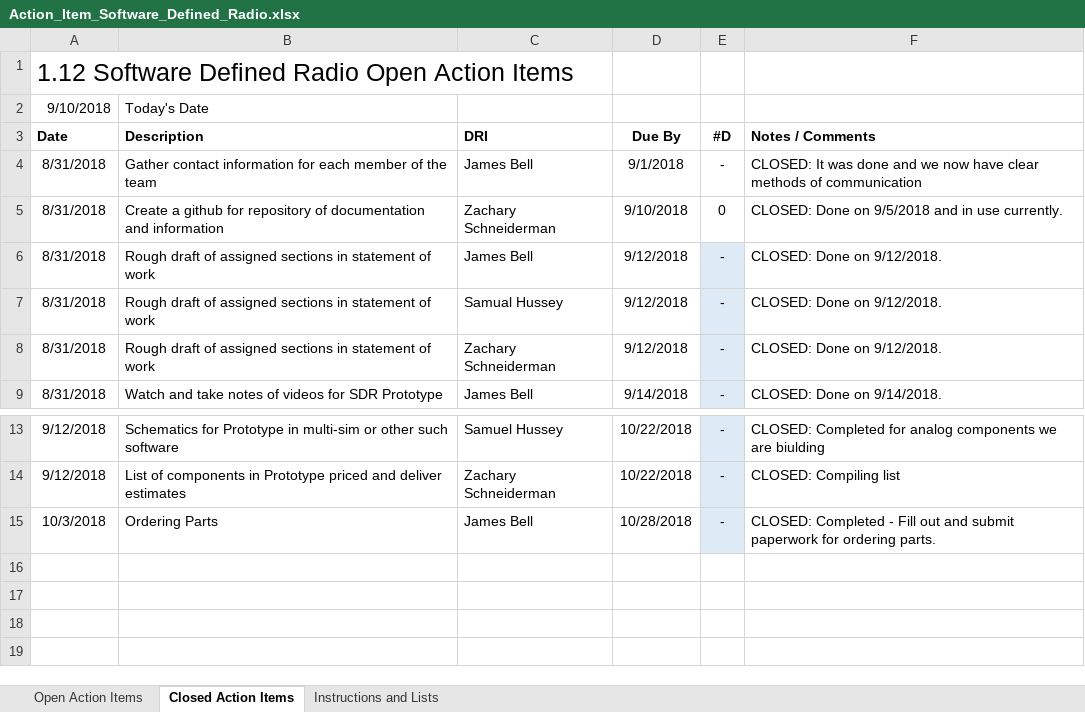
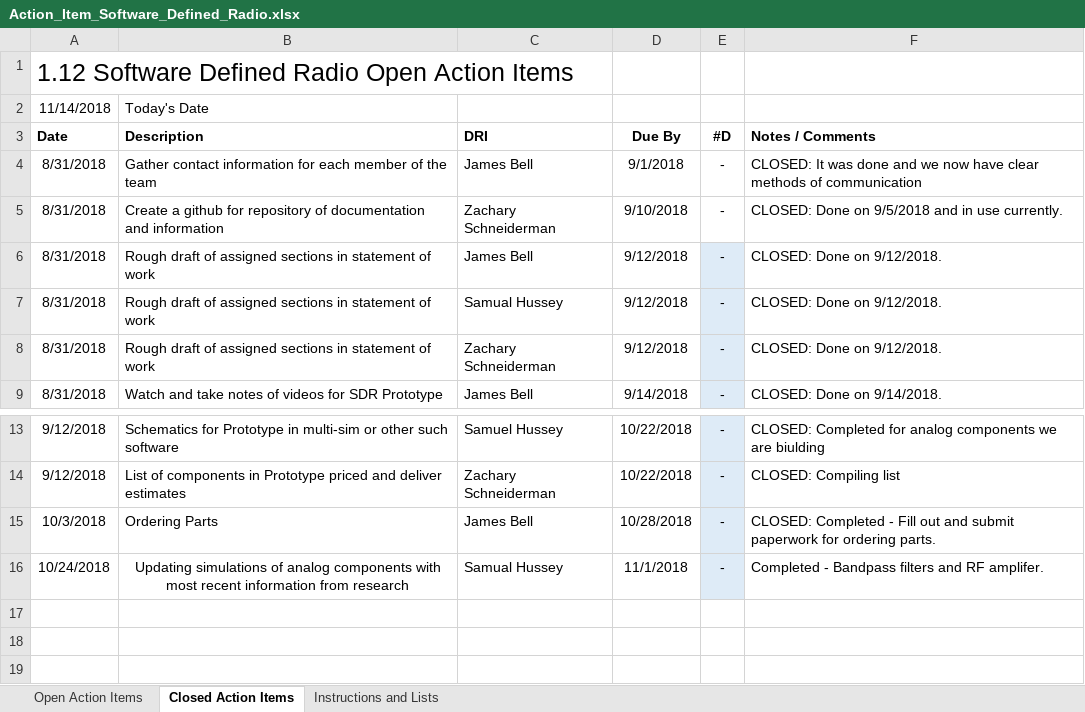
Before and after one commit to ZSchneiderman/SDR-Senior-Design, an Excel workbook: docs/Action_Item_Software_Defined_Radio.xlsx, sheet Closed Action Items, drawn as a sheet; only a part is shown, gaps mark what is left out; values as stored, in another font and other column widths than the file's, no borders; the diff names each change by its address in the sheet, - before the commit and + after, or states it on an @@ line.

```diff
--- a/docs/Action_Item_Software_Defined_Radio.xlsx (sheet Closed Action Items)
+++ b/docs/Action_Item_Software_Defined_Radio.xlsx (sheet Closed Action Items)
-A2 (Date): 9/10/2018
+A2 (Date): 11/14/2018
-E5 (#D): 0
+E5 (#D): -
-row 16: (empty)
+row 16: 10/24/2018 | Updating simulations of analog components with most recent information from research | Samual Hussey | 11/1/2018 | - | Completed - Bandpass filters and RF amplifer.
-E16 fill: none
+E16 fill: #DEEBF7
```
Also changed, not shown: sheet Open Action Items, formulas that keep their value, docs/Weekly_Project_Schedule_Software_Defined_Radio.xlsx.
